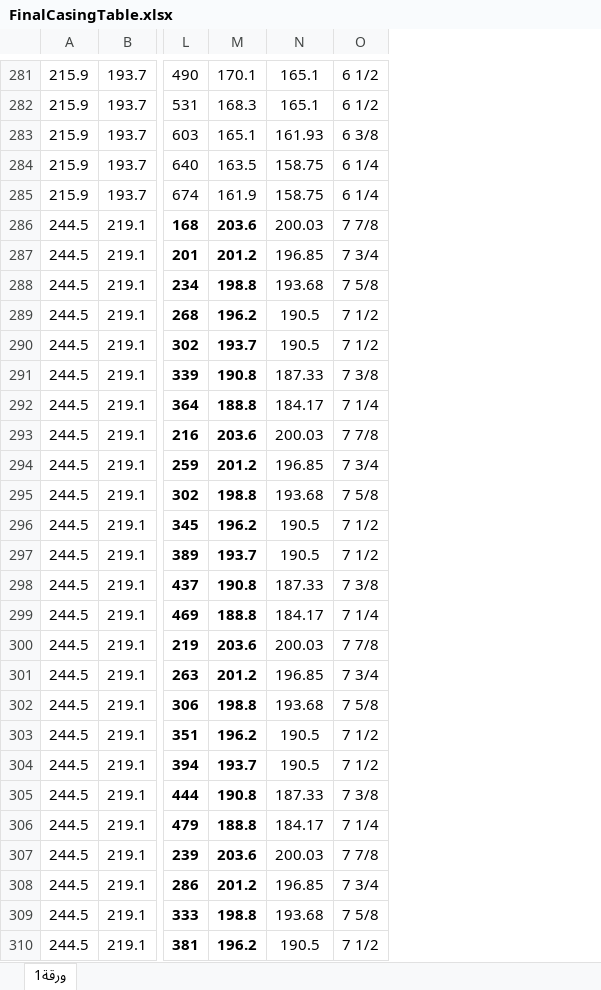
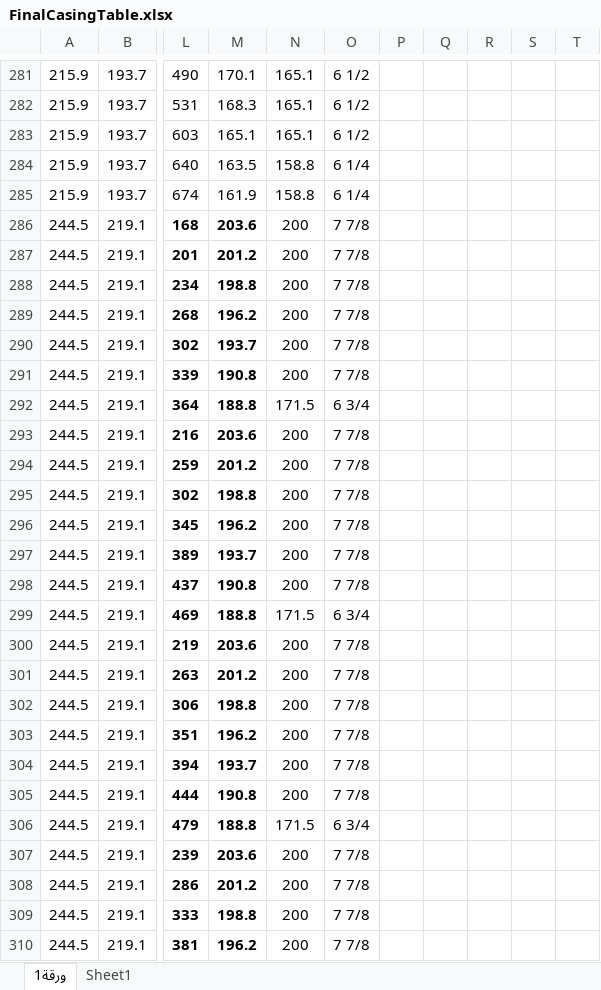
Before and after one commit to MustafaAlhasan404/Wells, an Excel workbook: public/tables/FinalCasingTable.xlsx, sheet ورقة1, drawn as a sheet; only a part is shown, gaps mark what is left out; values as stored, in another font and other column widths than the file's, no borders; charts and pictures not drawn; removed rows and columns are numbered as before the commit, all else as after; the diff covers the shown part only; the diff names each change by its address in the sheet, - before the commit and + after, or states it on an @@ line.

Commit message:
Modified the table of the Casing Diagram

```diff
--- a/public/tables/FinalCasingTable.xlsx (sheet ورقة1)
+++ b/public/tables/FinalCasingTable.xlsx (sheet ورقة1)
+sheet tab: Sheet1
-column N, rows 281-310: 165.1 | 165.1 | 161.93 | 158.75 | 158.75 | 200.03 | 196.85 | 193.68 | 190.5 | 190.5 | 187.33 | 184.17 | 200.03 | 196.85 | 193.68 | 190.5 | 190.5 | 187.33 | 184.17 | 200.03 | 196.85 | 193.68 | 190.5 | 190.5 | 187.33 | 184.17 | 200.03 | 196.85 | 193.68 | 190.5
+column N, rows 281-310: 165.1 | 165.1 | 165.1 | 158.8 | 158.8 | 200 | 200 | 200 | 200 | 200 | 200 | 171.5 | 200 | 200 | 200 | 200 | 200 | 200 | 171.5 | 200 | 200 | 200 | 200 | 200 | 200 | 171.5 | 200 | 200 | 200 | 200
+column P, empty
+column Q, empty
+column R, empty
+column S, empty
+column T, empty
-O283: 6 3/8
+O283: 6 1/2
-O287: 7 3/4
+O287: 7 7/8
-O288: 7 5/8
+O288: 7 7/8
-O289:O290: 7 1/2
+O289:O290: 7 7/8
-O291: 7 3/8
+O291: 7 7/8
-O292: 7 1/4
+O292: 6 3/4
-O294: 7 3/4
+O294: 7 7/8
-O295: 7 5/8
+O295: 7 7/8
-O296:O297: 7 1/2
+O296:O297: 7 7/8
-O298: 7 3/8
+O298: 7 7/8
-O299: 7 1/4
+O299: 6 3/4
-O301: 7 3/4
+O301: 7 7/8
-O302: 7 5/8
+O302: 7 7/8
-O303:O304: 7 1/2
+O303:O304: 7 7/8
-O305: 7 3/8
+O305: 7 7/8
-O306: 7 1/4
+O306: 6 3/4
-O308: 7 3/4
+O308: 7 7/8
-O309: 7 5/8
+O309: 7 7/8
-O310: 7 1/2
+O310: 7 7/8
```
Also changed, not shown: 361 edited cells elsewhere in this sheet, charts or pictures.
